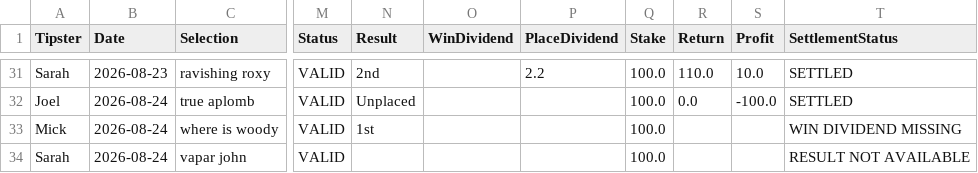
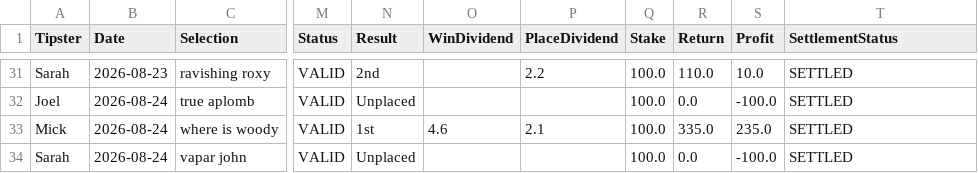
Before and after one commit to harnessapp/Trotify, a CSV file: charity_tips_settled.csv, drawn as a sheet; only a part is shown, gaps mark what is left out; the diff names each change by its address in the sheet, - before the commit and + after, or states it on an @@ line.

```diff
--- a/charity_tips_settled.csv
+++ b/charity_tips_settled.csv
-O33 (WinDividend): (empty)
+O33 (WinDividend): 4.6
-P33 (PlaceDividend): (empty)
+P33 (PlaceDividend): 2.1
-R33 (Return): (empty)
+R33 (Return): 335.0
-S33 (Profit): (empty)
+S33 (Profit): 235.0
-T33 (SettlementStatus): WIN DIVIDEND MISSING
+T33 (SettlementStatus): SETTLED
-N34 (Result): (empty)
+N34 (Result): Unplaced
-R34 (Return): (empty)
+R34 (Return): 0.0
-S34 (Profit): (empty)
+S34 (Profit): -100.0
-T34 (SettlementStatus): RESULT NOT AVAILABLE
+T34 (SettlementStatus): SETTLED
```
Also changed, not shown: live_results_today.csv, tab_dividends.csv.
